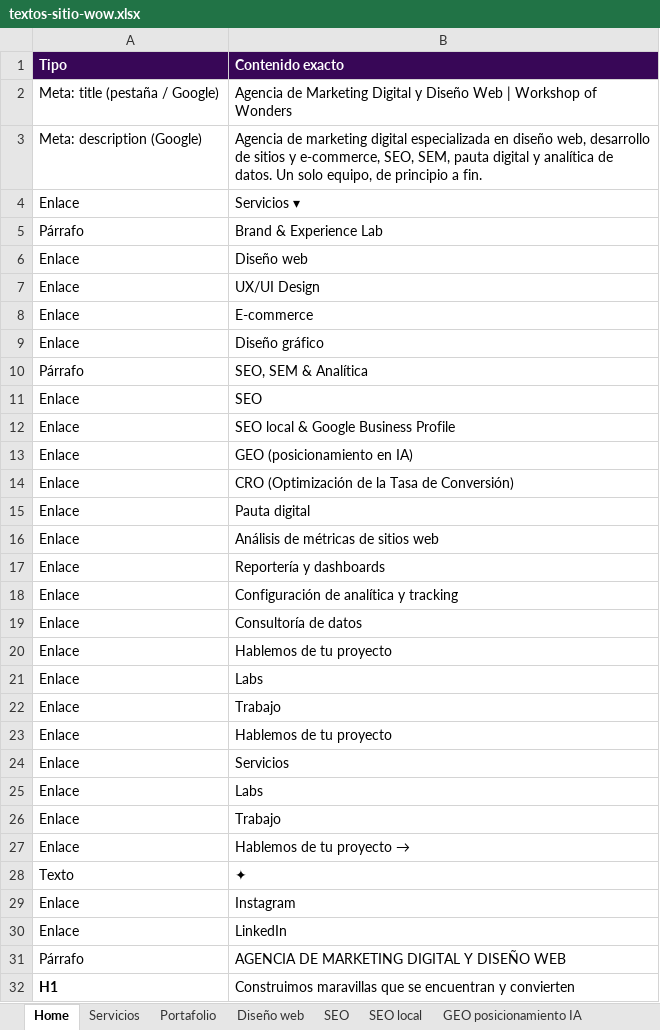
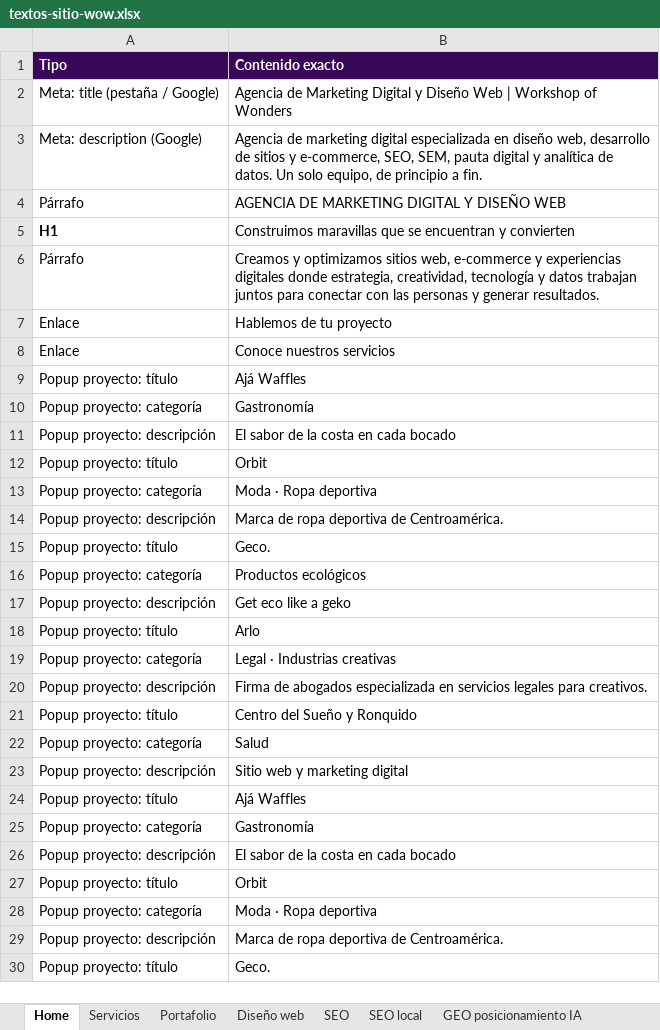
Before and after one commit to workshop-of-wonders/wow-landing, an Excel workbook: textos-sitio-wow.xlsx, sheet Home, drawn as a sheet; only a part is shown; the shorter side is filled out with more unchanged rows; values as stored, in another font and other column widths than the file's, no borders; the diff covers the shown part only; the diff names each change by its address in the sheet, - before the commit and + after, or states it on an @@ line.

```diff
--- a/textos-sitio-wow.xlsx (sheet Home)
+++ b/textos-sitio-wow.xlsx (sheet Home)
-row 4: Enlace | Servicios ▾
-row 5: Párrafo | Brand & Experience Lab
-row 6: Enlace | Diseño web
-row 7: Enlace | UX/UI Design
-row 8: Enlace | E-commerce
-row 9: Enlace | Diseño gráfico
-row 10: Párrafo | SEO, SEM & Analítica
-row 11: Enlace | SEO
-row 12: Enlace | SEO local & Google Business Profile
-row 13: Enlace | GEO (posicionamiento en IA)
-row 14: Enlace | CRO (Optimización de la Tasa de Conversión)
-row 15: Enlace | Pauta digital
-row 16: Enlace | Análisis de métricas de sitios web
-row 17: Enlace | Reportería y dashboards
-row 18: Enlace | Configuración de analítica y tracking
-row 19: Enlace | Consultoría de datos
-row 20: Enlace | Hablemos de tu proyecto
-row 21: Enlace | Labs
-row 22: Enlace | Trabajo
-row 23: Enlace | Hablemos de tu proyecto
-row 24: Enlace | Servicios
-row 25: Enlace | Labs
-row 26: Enlace | Trabajo
-row 27: Enlace | Hablemos de tu proyecto →
-row 28: Texto | ✦
-row 29: Enlace | Instagram
-row 30: Enlace | LinkedIn
```
Also changed, not shown: 91 removed rows elsewhere in this sheet, sheet Lab Brand Experience, sheet Lab Insight, sheet Portafolio, sheet Servicios, sheet Error 404, sheet Cursos digitales, 12 more sheets, other sheet tabs.
